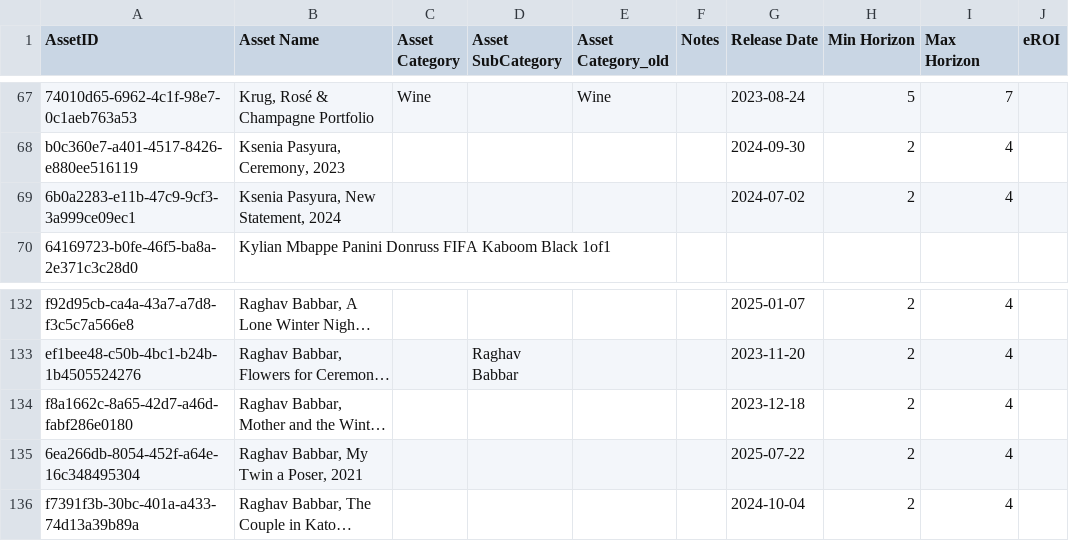
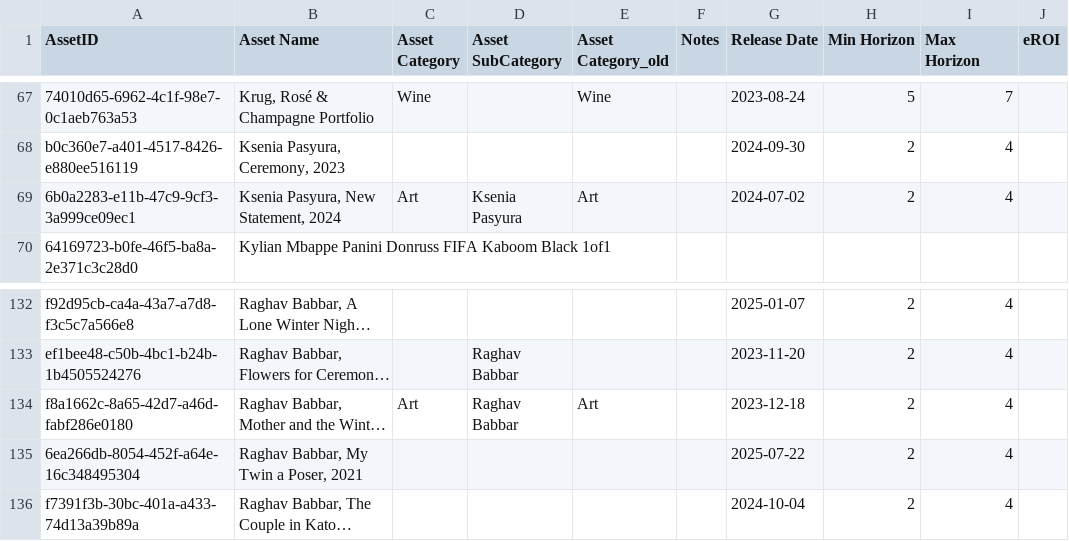
Before and after one commit to Munotstadt/splintdatacollector, a CSV file: data/stammdaten.csv, drawn as a sheet; only a part is shown, gaps mark what is left out; long unchanged cells end in …; the diff names each change by its address in the sheet, - before the commit and + after, or states it on an @@ line.

Commit message:
Stammdaten aktualisiert – 04.08.2026 20:33:48

```diff
--- a/data/stammdaten.csv
+++ b/data/stammdaten.csv
-C69 (Asset Category): (empty)
+C69 (Asset Category): Art
-D69 (Asset SubCategory): (empty)
+D69 (Asset SubCategory): Ksenia Pasyura
-E69 (Asset Category_old): (empty)
+E69 (Asset Category_old): Art
-C134 (Asset Category): (empty)
+C134 (Asset Category): Art
-D134 (Asset SubCategory): (empty)
+D134 (Asset SubCategory): Raghav Babbar
-E134 (Asset Category_old): (empty)
+E134 (Asset Category_old): Art
```
